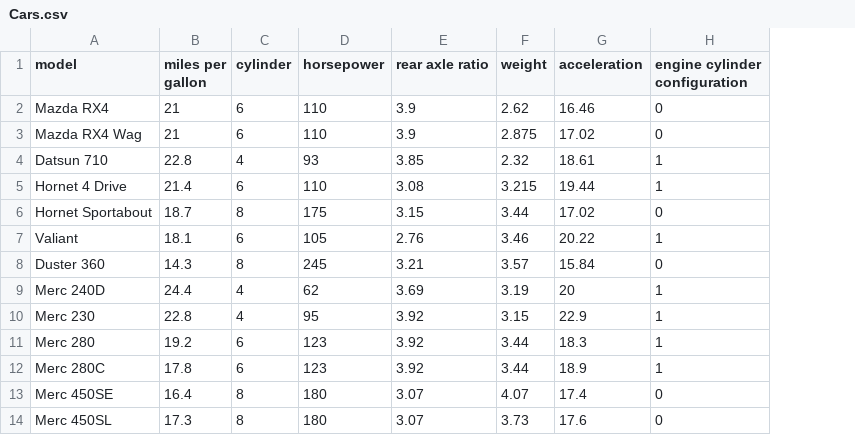
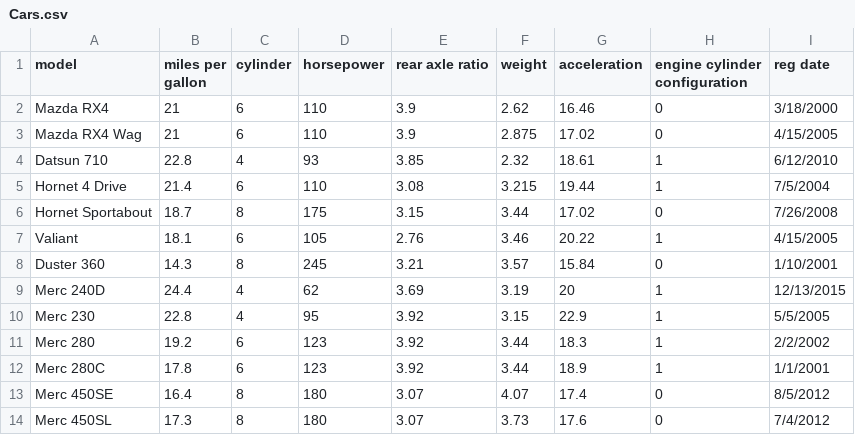
Before and after one commit to uladzislau-loputs-itechart/Education, a CSV file: Nickerm/Csv_Enumerable/Cars.csv, drawn as a sheet; only a part is shown; the diff names each change by its address in the sheet, - before the commit and + after, or states it on an @@ line.

Commit message:
feat: add DateTime column in csv

```diff
--- a/Nickerm/Csv_Enumerable/Cars.csv
+++ b/Nickerm/Csv_Enumerable/Cars.csv
+column I (reg date), rows 2-14: 3/18/2000 | 4/15/2005 | 6/12/2010 | 7/5/2004 | 7/26/2008 | 4/15/2005 | 1/10/2001 | 12/13/2015 | 5/5/2005 | 2/2/2002 | 1/1/2001 | 8/5/2012 | 7/4/2012
```
Also changed, not shown: 3 other files.
